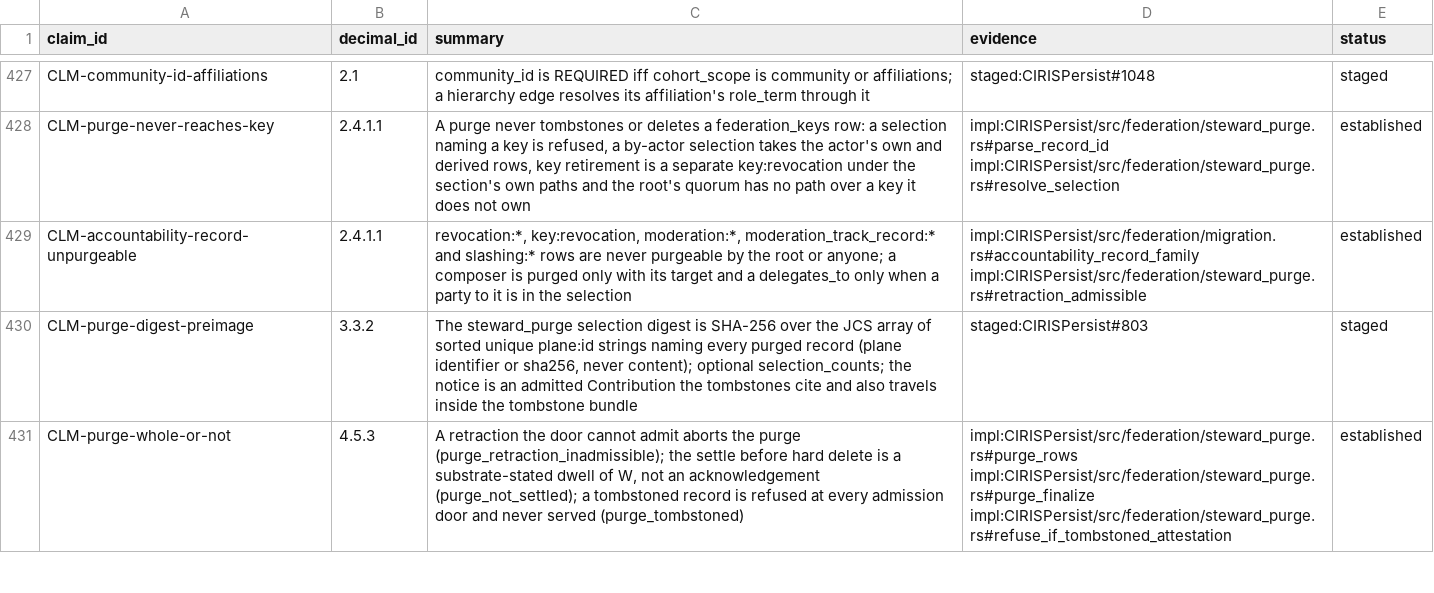
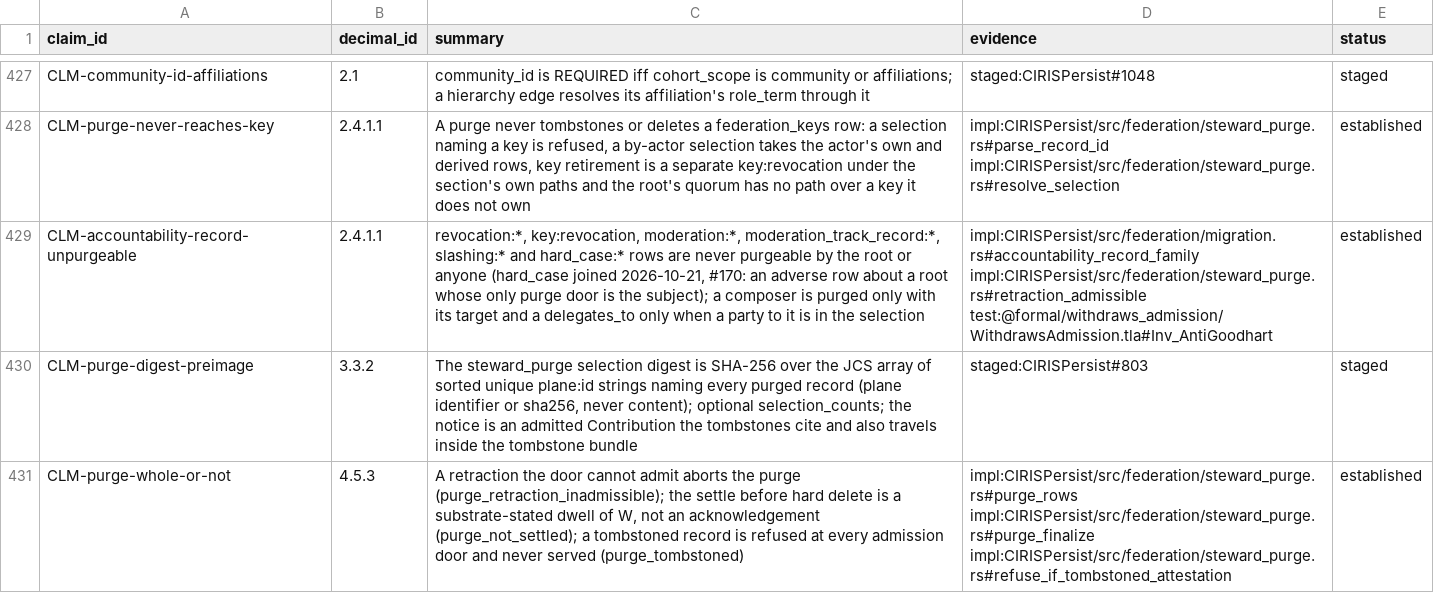
Before and after one commit to CIRISAI/CIRISConstitution, a TSV file: constitution/claims.tsv, drawn as a sheet; only a part is shown, gaps mark what is left out; the diff names each change by its address in the sheet, - before the commit and + after, or states it on an @@ line.

```diff
--- a/constitution/claims.tsv
+++ b/constitution/claims.tsv
-C429 (summary): …key:revocation, moderation:*, moderation_track_record:* and slashing:* rows are never purgeable by the root or anyone; a composer…
+C429 (summary): …key:revocation, moderation:*, moderation_track_record:*, slashing:* and hard_case:* rows are never purgeable by the root or anyone (hard_case joined 2026-10-21, #170: an adverse row about a root whose only purge door is the subject); a composer…
-D429 (evidence): impl:CIRISPersist/src/federation/migration.rs#accountability_record_family impl:CIRISPersist/src/federation/steward_purge.rs#retraction_admissible
+D429 (evidence): impl:CIRISPersist/src/federation/migration.rs#accountability_record_family impl:CIRISPersist/src/federation/steward_purge.rs#retraction_admissible test:@formal/withdraws_admission/WithdrawsAdmission.tla#Inv_AntiGoodhart
```
Also changed, not shown: formal/INVARIANTS.tsv, 7 other files.
